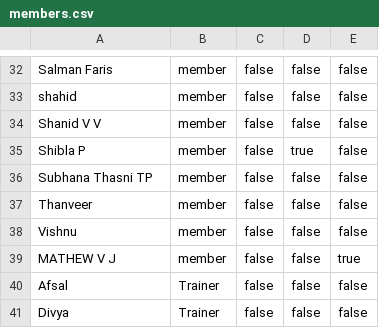
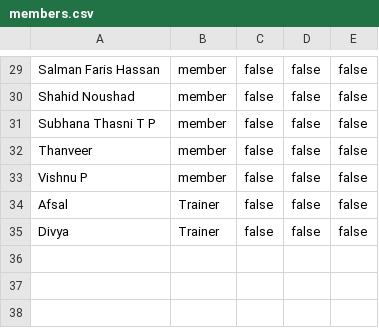
Before and after one commit to AnanthuTD/communication-session-report-generator, a CSV file: public/members.csv, drawn as a sheet; only a part is shown, gaps mark what is left out; removed rows and columns are numbered as before the commit, all else as after; the diff covers the shown part only; the diff names each change by its address in the sheet, - before the commit and + after, or states it on an @@ line.

Commit message:
Update members.csv

```diff
--- a/public/members.csv
+++ b/public/members.csv
-A29: Salman Faris
+A29: Salman Faris Hassan
-A30: shahid
+A30: Shahid Noushad
-row 34: Shanid V V | member | false | false | false
-row 35: Shibla P | member | false | true | false
-A31: Subhana Thasni TP
+A31: Subhana Thasni T P
-A33: Vishnu
+A33: Vishnu P
-row 39: MATHEW V J | member | false | false | true
```
Also changed, not shown: 2 added rows, 5 removed rows and 11 edited cells elsewhere in this file.
